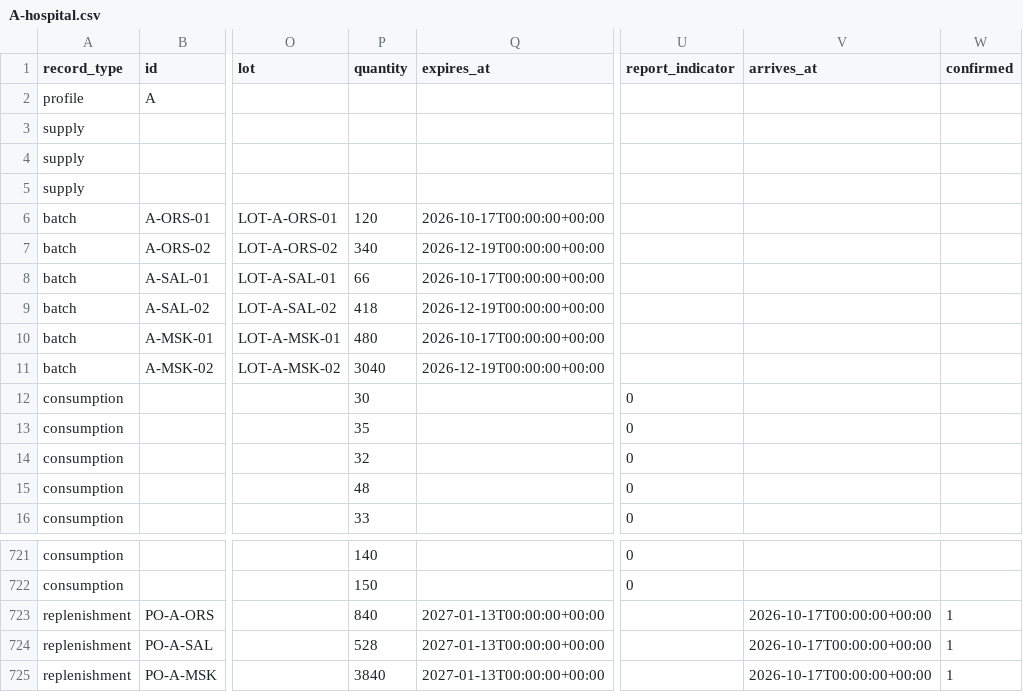
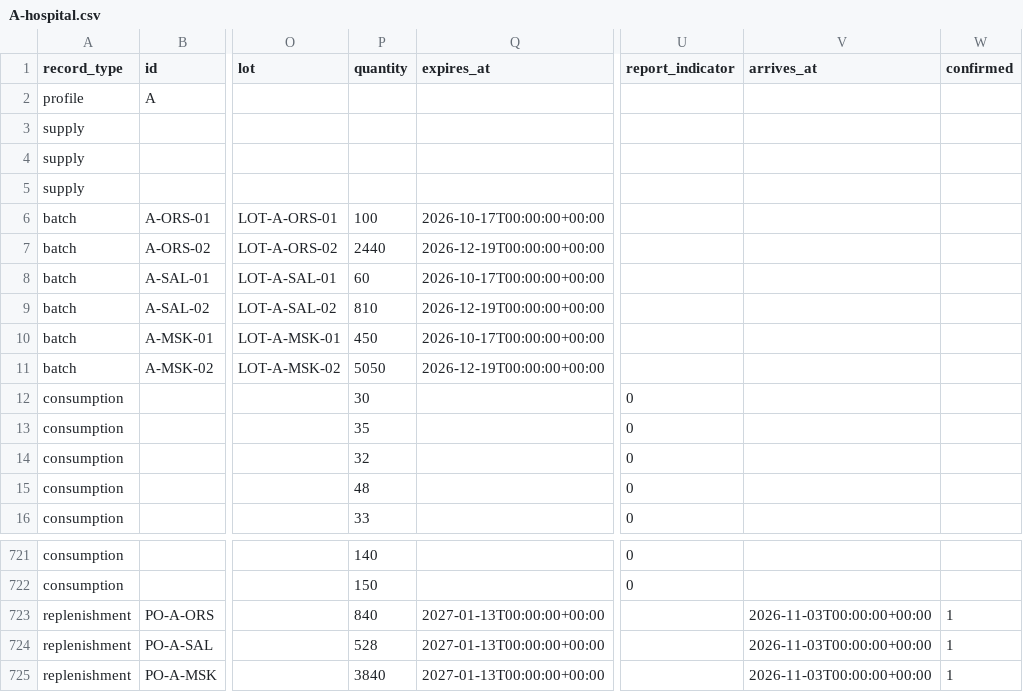
Before and after one commit to Preethesh16/Inception, a CSV file: demo-data/three-hospital/A-hospital.csv, drawn as a sheet; only a part is shown, gaps mark what is left out; the diff names each change by its address in the sheet, - before the commit and + after, or states it on an @@ line.

```diff
--- a/demo-data/three-hospital/A-hospital.csv
+++ b/demo-data/three-hospital/A-hospital.csv
-P6 (quantity): 120
+P6 (quantity): 100
-P7 (quantity): 340
+P7 (quantity): 2440
-P8 (quantity): 66
+P8 (quantity): 60
-P9 (quantity): 418
+P9 (quantity): 810
-P10 (quantity): 480
+P10 (quantity): 450
-P11 (quantity): 3040
+P11 (quantity): 5050
-V723:V725 (arrives_at): 2026-10-17T00:00:00+00:00
+V723:V725 (arrives_at): 2026-11-03T00:00:00+00:00
```
Also changed, not shown: demo-data/three-hospital/B-hospital.csv, demo-data/three-hospital/D-hospital.csv, 46 other files.
